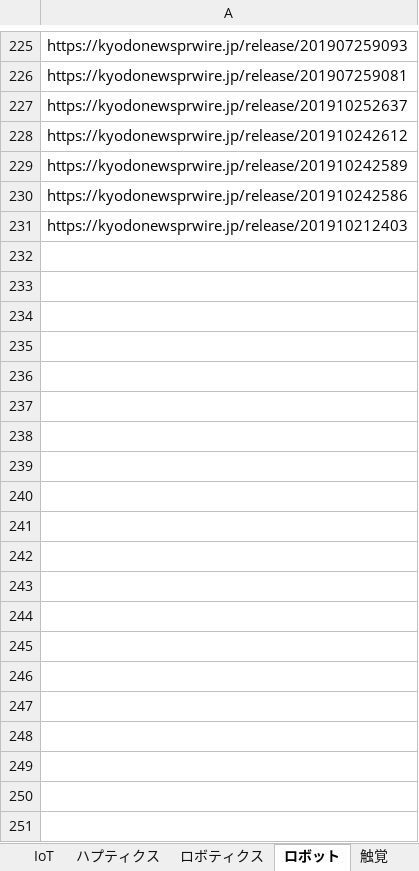
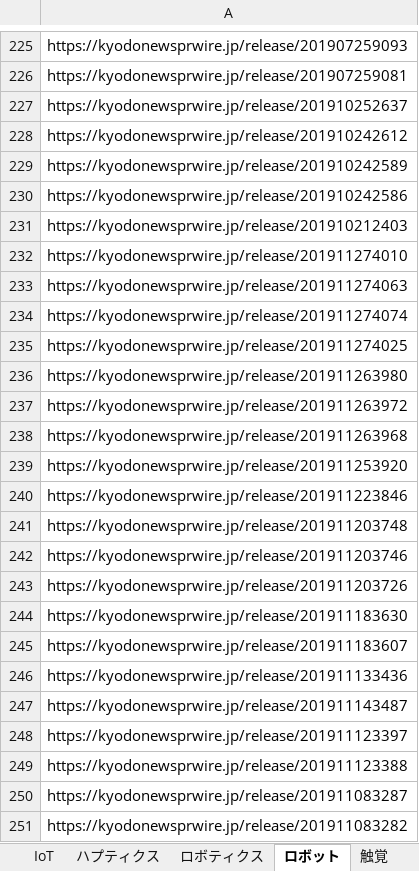
Before and after one commit to addixvietnam/ANA-VIETNAM, an Excel workbook: Netbeans/ANA-ADDIX/output/data_storge/kyodonews.xlsx, sheet ロボット, drawn as a sheet; only a part is shown, gaps mark what is left out; values as stored, in another font and other column widths than the file's, no borders; the diff covers the shown part only; the diff names each change by its address in the sheet, - before the commit and + after, or states it on an @@ line.

```diff
--- a/Netbeans/ANA-ADDIX/output/data_storge/kyodonews.xlsx (sheet ロボット)
+++ b/Netbeans/ANA-ADDIX/output/data_storge/kyodonews.xlsx (sheet ロボット)
+row 232: https://kyodonewsprwire.jp/release/201911274010
+row 233: https://kyodonewsprwire.jp/release/201911274063
+row 234: https://kyodonewsprwire.jp/release/201911274074
+row 235: https://kyodonewsprwire.jp/release/201911274025
+row 236: https://kyodonewsprwire.jp/release/201911263980
+row 237: https://kyodonewsprwire.jp/release/201911263972
+row 238: https://kyodonewsprwire.jp/release/201911263968
+row 239: https://kyodonewsprwire.jp/release/201911253920
+row 240: https://kyodonewsprwire.jp/release/201911223846
+row 241: https://kyodonewsprwire.jp/release/201911203748
+row 242: https://kyodonewsprwire.jp/release/201911203746
+row 243: https://kyodonewsprwire.jp/release/201911203726
+row 244: https://kyodonewsprwire.jp/release/201911183630
+row 245: https://kyodonewsprwire.jp/release/201911183607
+row 246: https://kyodonewsprwire.jp/release/201911133436
+row 247: https://kyodonewsprwire.jp/release/201911143487
+row 248: https://kyodonewsprwire.jp/release/201911123397
+row 249: https://kyodonewsprwire.jp/release/201911123388
+row 250: https://kyodonewsprwire.jp/release/201911083287
+row 251: https://kyodonewsprwire.jp/release/201911083282
```
Also changed, not shown: 172 added rows elsewhere in this sheet, sheet AI, sheet 宇宙, sheet 建設, sheet 触覚, sheet 遠隔操作, sheet ロボティクス, 10 more sheets, Netbeans/ANA-ADDIX/input/input.xlsx, 22 other files.
